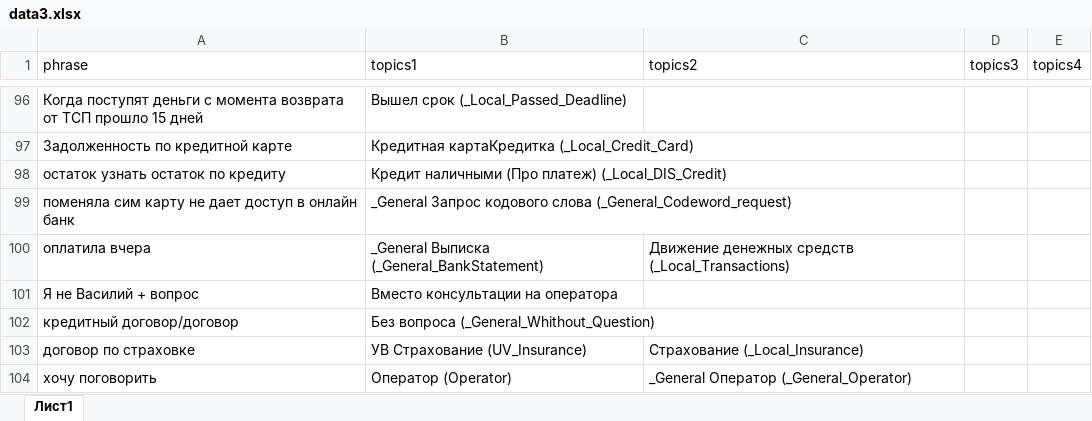
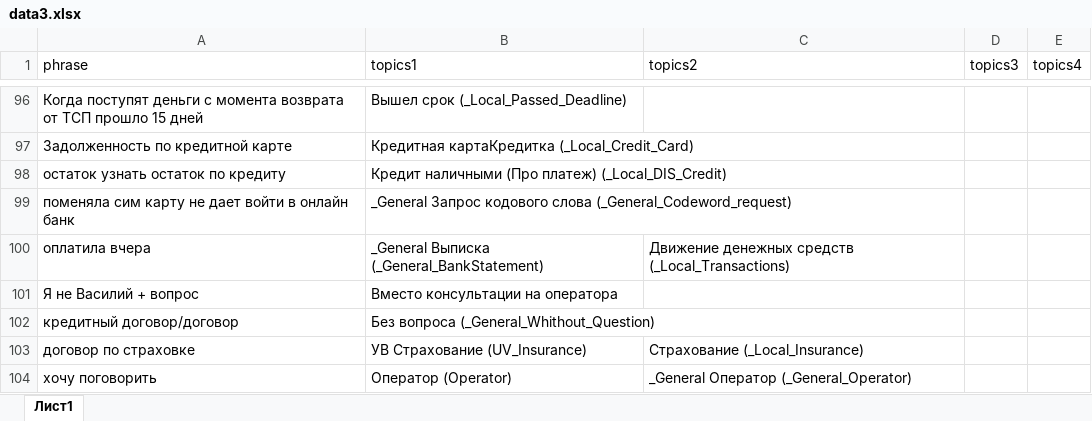
Before and after one commit to d3ld3l/semantic-assistant, an Excel workbook: data3.xlsx, sheet Лист1, drawn as a sheet; only a part is shown, gaps mark what is left out; values as stored, in another font and other column widths than the file's, no borders; the diff names each change by its address in the sheet, - before the commit and + after, or states it on an @@ line.

Commit message:
Add files via upload

```diff
--- a/data3.xlsx (sheet Лист1)
+++ b/data3.xlsx (sheet Лист1)
-A99 (phrase): …не дает доступ в онлайн…
+A99 (phrase): …не дает войти в онлайн…
```
